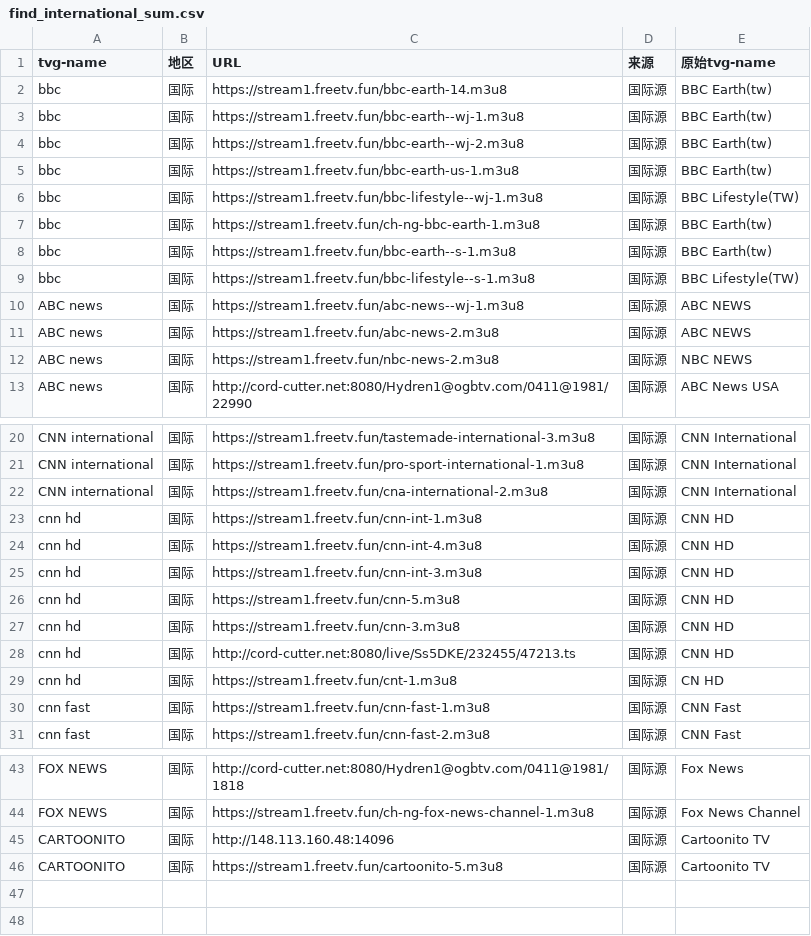
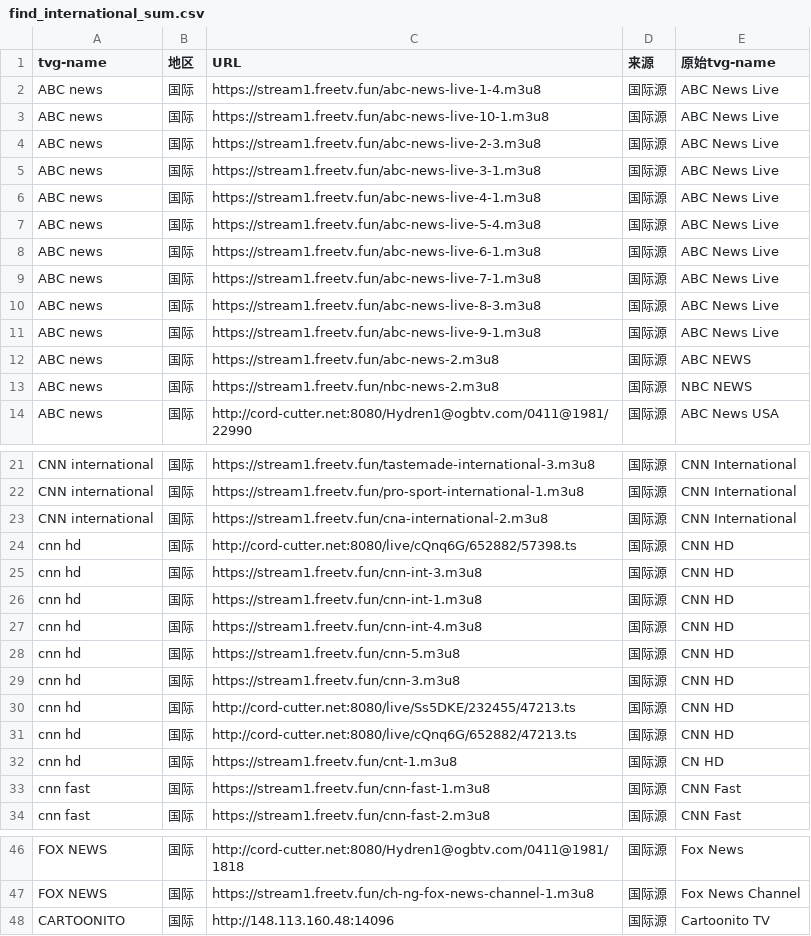
Before and after one commit to niuinyang/iptv-sum, a CSV file: output/sum_cvs/find_international_sum.csv, drawn as a sheet; only a part is shown, gaps mark what is left out; the diff covers the shown part only.

```diff
--- a/output/sum_cvs/find_international_sum.csv
+++ b/output/sum_cvs/find_international_sum.csv
@@ -1,11 +1,12 @@
 tvg-name,地区,URL,来源,原始tvg-name
-bbc,国际,https://stream1.freetv.fun/bbc-earth-14.m3u8,国际源,BBC Earth(tw)
-bbc,国际,https://stream1.freetv.fun/bbc-earth--wj-1.m3u8,国际源,BBC Earth(tw)
-bbc,国际,https://stream1.freetv.fun/bbc-earth--wj-2.m3u8,国际源,BBC Earth(tw)
-bbc,国际,https://stream1.freetv.fun/bbc-earth-us-1.m3u8,国际源,BBC Earth(tw)
-bbc,国际,https://stream1.freetv.fun/bbc-lifestyle--wj-1.m3u8,国际源,BBC Lifestyle(TW)
-bbc,国际,https://stream1.freetv.fun/ch-ng-bbc-earth-1.m3u8,国际源,BBC Earth(tw)
-bbc,国际,https://stream1.freetv.fun/bbc-earth--s-1.m3u8,国际源,BBC Earth(tw)
-bbc,国际,https://stream1.freetv.fun/bbc-lifestyle--s-1.m3u8,国际源,BBC Lifestyle(TW)
-ABC news,国际,https://stream1.freetv.fun/abc-news--wj-1.m3u8,国际源,ABC NEWS
+ABC news,国际,https://stream1.freetv.fun/abc-news-live-1-4.m3u8,国际源,ABC News Live
+ABC news,国际,https://stream1.freetv.fun/abc-news-live-10-1.m3u8,国际源,ABC News Live
+ABC news,国际,https://stream1.freetv.fun/abc-news-live-2-3.m3u8,国际源,ABC News Live
+ABC news,国际,https://stream1.freetv.fun/abc-news-live-3-1.m3u8,国际源,ABC News Live
+ABC news,国际,https://stream1.freetv.fun/abc-news-live-4-1.m3u8,国际源,ABC News Live
+ABC news,国际,https://stream1.freetv.fun/abc-news-live-5-4.m3u8,国际源,ABC News Live
+ABC news,国际,https://stream1.freetv.fun/abc-news-live-6-1.m3u8,国际源,ABC News Live
+ABC news,国际,https://stream1.freetv.fun/abc-news-live-7-1.m3u8,国际源,ABC News Live
+ABC news,国际,https://stream1.freetv.fun/abc-news-live-8-3.m3u8,国际源,ABC News Live
+ABC news,国际,https://stream1.freetv.fun/abc-news-live-9-1.m3u8,国际源,ABC News Live
 ABC news,国际,https://stream1.freetv.fun/abc-news-2.m3u8,国际源,ABC NEWS
@@ -22,5 +23,6 @@ CNN international,国际,https://stream1.freetv.fun/pro-sport-international-1.m3
 CNN international,国际,https://stream1.freetv.fun/cna-international-2.m3u8,国际源,CNN International
+cnn hd,国际,http://cord-cutter.net:8080/live/cQnq6G/652882/57398.ts,国际源,CNN HD
+cnn hd,国际,https://stream1.freetv.fun/cnn-int-3.m3u8,国际源,CNN HD
 cnn hd,国际,https://stream1.freetv.fun/cnn-int-1.m3u8,国际源,CNN HD
 cnn hd,国际,https://stream1.freetv.fun/cnn-int-4.m3u8,国际源,CNN HD
-cnn hd,国际,https://stream1.freetv.fun/cnn-int-3.m3u8,国际源,CNN HD
 cnn hd,国际,https://stream1.freetv.fun/cnn-5.m3u8,国际源,CNN HD
@@ -28,2 +30,3 @@ cnn hd,国际,https://stream1.freetv.fun/cnn-3.m3u8,国际源,CNN HD
 cnn hd,国际,http://cord-cutter.net:8080/live/Ss5DKE/232455/47213.ts,国际源,CNN HD
+cnn hd,国际,http://cord-cutter.net:8080/live/cQnq6G/652882/47213.ts,国际源,CNN HD
 cnn hd,国际,https://stream1.freetv.fun/cnt-1.m3u8,国际源,CN HD
@@ -45,2 +48 @@ FOX NEWS,国际,https://stream1.freetv.fun/ch-ng-fox-news-channel-1.m3u8,国际
 CARTOONITO,国际,http://148.113.160.48:14096,国际源,Cartoonito TV
-CARTOONITO,国际,https://stream1.freetv.fun/cartoonito-5.m3u8,国际源,Cartoonito TV
```
Also changed, not shown: 1 added row, 1 removed row and 1 moved row elsewhere in this file, 6 other files.
